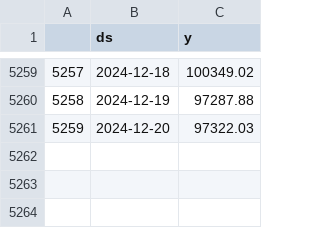
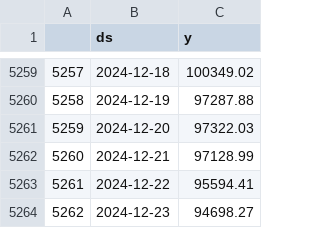
Before and after one commit to saab9699-minsu/final_project2, a CSV file: data/web_btc.csv, drawn as a sheet; only a part is shown, gaps mark what is left out; the diff names each change by its address in the sheet, - before the commit and + after, or states it on an @@ line.

```diff
--- a/data/web_btc.csv
+++ b/data/web_btc.csv
+row 5262: 5260 | 2024-12-21 | 97128.99
+row 5263: 5261 | 2024-12-22 | 95594.41
+row 5264: 5262 | 2024-12-23 | 94698.27
```
Also changed, not shown: 5 other files.
